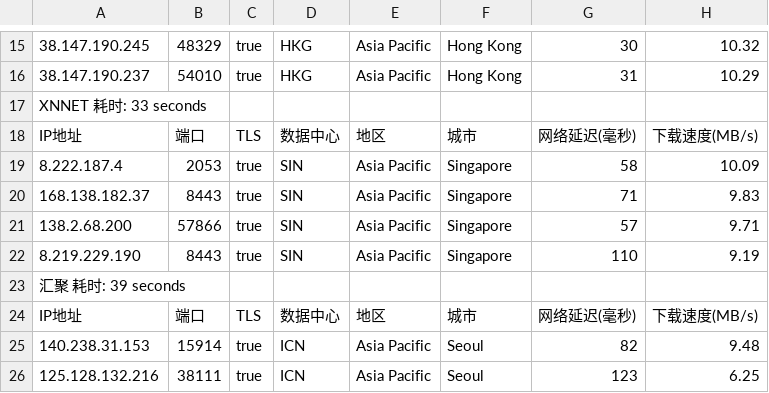
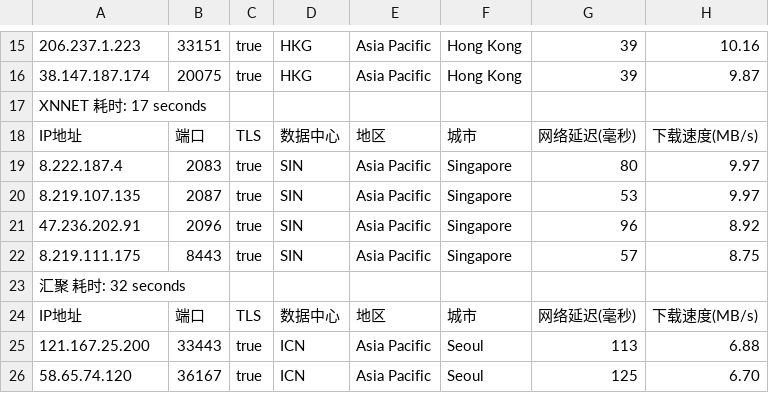
Before and after one commit to fatkun/bestcf, a CSV file: output/result.csv, drawn as a sheet; only a part is shown, gaps mark what is left out; the diff covers the shown part only; the diff names each change by its address in the sheet, - before the commit and + after, or states it on an @@ line.

```diff
--- a/output/result.csv
+++ b/output/result.csv
-A15: 38.147.190.245
+A15: 206.237.1.223
-B15: 48329
+B15: 33151
-G15: 30
+G15: 39
-H15: 10.32
+H15: 10.16
-A16: 38.147.190.237
+A16: 38.147.187.174
-B16: 54010
+B16: 20075
-G16: 31
+G16: 39
-H16: 10.29
+H16: 9.87
-A17: XNNET 耗时: 33 seconds
+A17: XNNET 耗时: 17 seconds
-B19: 2053
+B19: 2083
-G19: 58
+G19: 80
-H19: 10.09
+H19: 9.97
-A20: 168.138.182.37
+A20: 8.219.107.135
-B20: 8443
+B20: 2087
-G20: 71
+G20: 53
-H20: 9.83
+H20: 9.97
-A21: 138.2.68.200
+A21: 47.236.202.91
-B21: 57866
+B21: 2096
-G21: 57
+G21: 96
-H21: 9.71
+H21: 8.92
-A22: 8.219.229.190
+A22: 8.219.111.175
-G22: 110
+G22: 57
-H22: 9.19
+H22: 8.75
-A23: 汇聚 耗时: 39 seconds
+A23: 汇聚 耗时: 32 seconds
-A25: 140.238.31.153
+A25: 121.167.25.200
-B25: 15914
+B25: 33443
-G25: 82
+G25: 113
-H25: 9.48
+H25: 6.88
-A26: 125.128.132.216
+A26: 58.65.74.120
-B26: 38111
+B26: 36167
-G26: 123
+G26: 125
-H26: 6.25
+H26: 6.70
```
Also changed, not shown: 6 added rows, 6 removed rows, 1 moved row and 39 edited cells elsewhere in this file, 1 other file.
